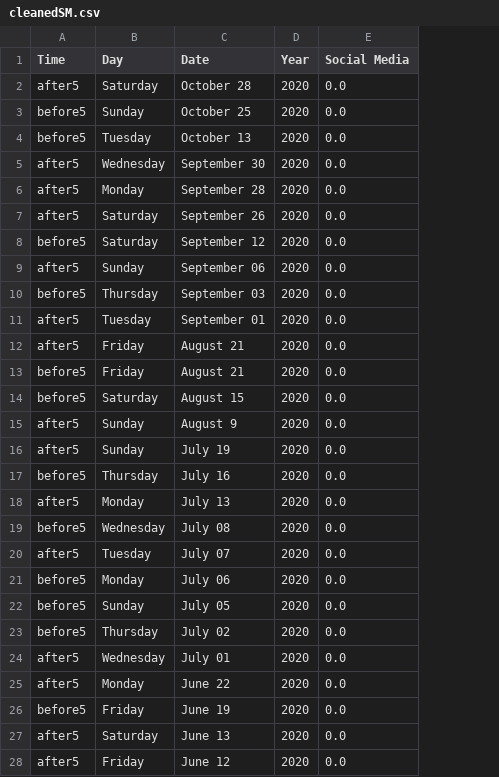
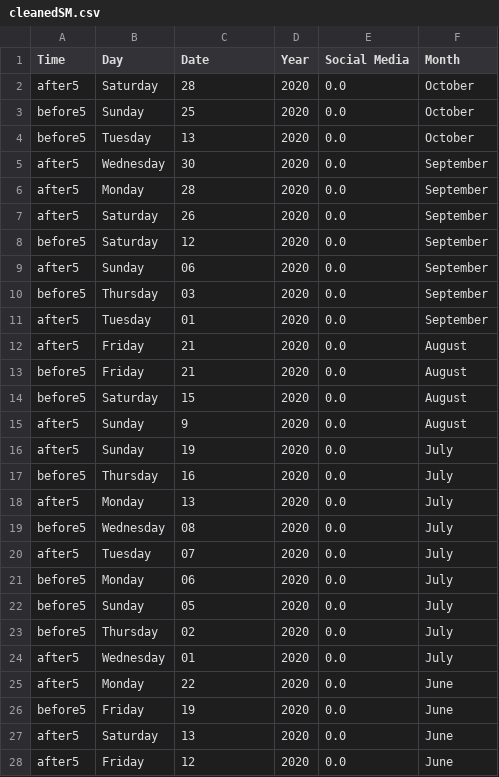
Before and after one commit to ltan2/CPSC222FinalProject, a CSV file: cleanedSM.csv, drawn as a sheet; only a part is shown; the diff covers the shown part only; the diff names each change by its address in the sheet, - before the commit and + after, or states it on an @@ line.

```diff
--- a/cleanedSM.csv
+++ b/cleanedSM.csv
+column F (Month), rows 2-28: October | October | October | September | September | September | September | September | September | September | August | August | August | August | July | July | July | July | July | July | July | July | July | June | June | June | June
-C2 (Date): October 28
+C2 (Date): 28
-C3 (Date): October 25
+C3 (Date): 25
-C4 (Date): October 13
+C4 (Date): 13
-C5 (Date): September 30
+C5 (Date): 30
-C6 (Date): September 28
+C6 (Date): 28
-C7 (Date): September 26
+C7 (Date): 26
-C8 (Date): September 12
+C8 (Date): 12
-C9 (Date): September 06
+C9 (Date): 06
-C10 (Date): September 03
+C10 (Date): 03
-C11 (Date): September 01
+C11 (Date): 01
-C12:C13 (Date): August 21
+C12:C13 (Date): 21
-C14 (Date): August 15
+C14 (Date): 15
-C15 (Date): August 9
+C15 (Date): 9
-C16 (Date): July 19
+C16 (Date): 19
-C17 (Date): July 16
+C17 (Date): 16
-C18 (Date): July 13
+C18 (Date): 13
-C19 (Date): July 08
+C19 (Date): 08
-C20 (Date): July 07
+C20 (Date): 07
-C21 (Date): July 06
+C21 (Date): 06
-C22 (Date): July 05
+C22 (Date): 05
-C23 (Date): July 02
+C23 (Date): 02
-C24 (Date): July 01
+C24 (Date): 01
-C25 (Date): June 22
+C25 (Date): 22
-C26 (Date): June 19
+C26 (Date): 19
-C27 (Date): June 13
+C27 (Date): 13
-C28 (Date): June 12
+C28 (Date): 12
```
Also changed, not shown: 108 edited cells elsewhere in this file, 2 other files.
